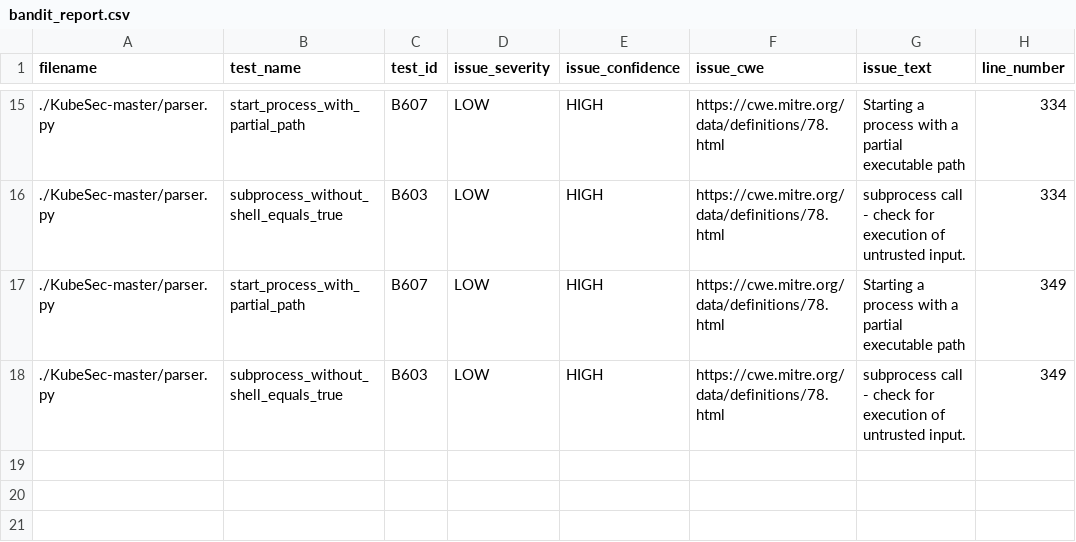
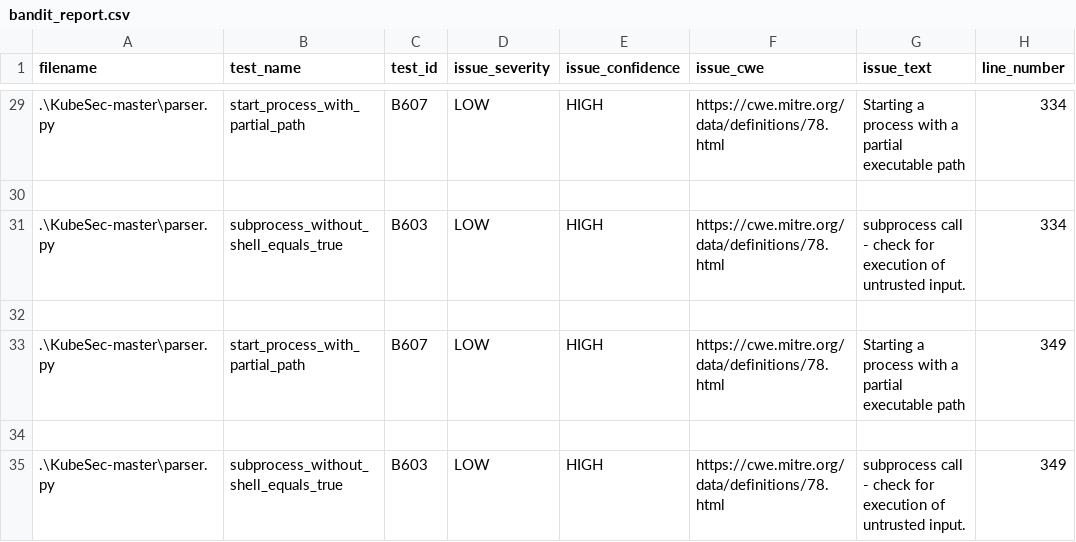
Before and after one commit to Crawford-Young/RenegadeRaiders-SQA2025-AUBURN, a CSV file: bandit_report.csv, drawn as a sheet; only a part is shown, gaps mark what is left out; addresses are those after the commit; rows hold the shown columns only; the diff covers the shown part only; the diff names each change by its address in the sheet, - before the commit and + after, or states it on an @@ line.

```diff
--- a/bandit_report.csv
+++ b/bandit_report.csv
-A29 (filename): ./KubeSec-master/parser.py
+A29 (filename): .\KubeSec-master\parser.py
+row 30: (empty)
-A31 (filename): ./KubeSec-master/parser.py
+A31 (filename): .\KubeSec-master\parser.py
+row 32: (empty)
-A33 (filename): ./KubeSec-master/parser.py
+A33 (filename): .\KubeSec-master\parser.py
+row 34: (empty)
-A35 (filename): ./KubeSec-master/parser.py
+A35 (filename): .\KubeSec-master\parser.py
```
Also changed, not shown: 14 added rows and 13 edited cells elsewhere in this file, 5 other files.
